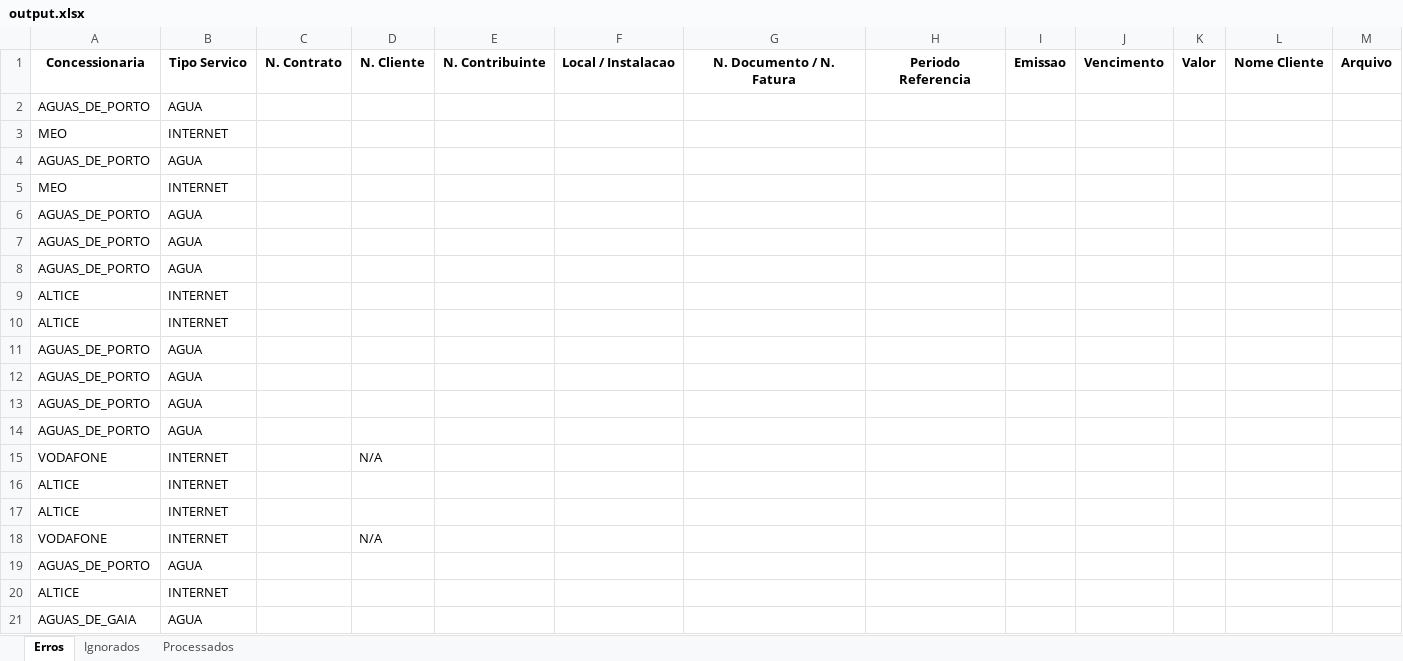
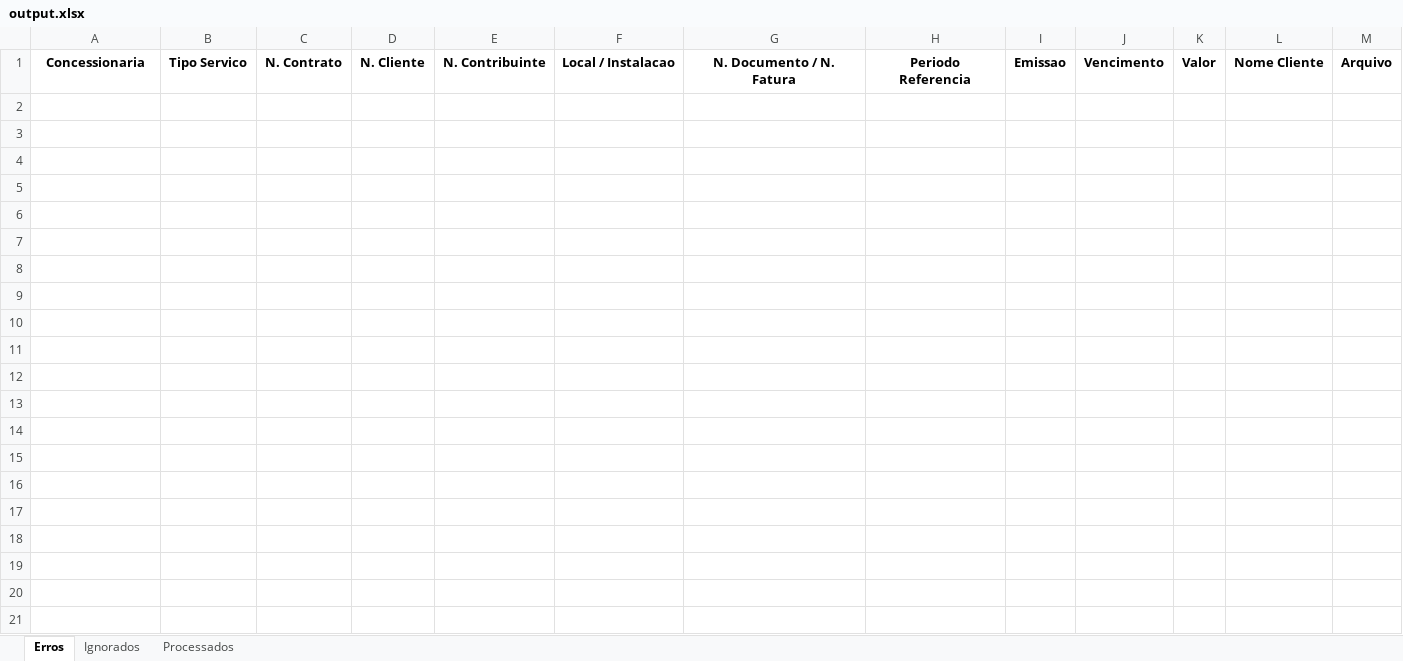
Before and after one commit to SERGIOWGT/billing_mgmt, an Excel workbook: output.xlsx, sheet Erros, drawn as a sheet; only a part is shown; values as stored, in another font and other column widths than the file's, no borders; the diff covers the shown part only; the diff names each change by its address in the sheet, - before the commit and + after, or states it on an @@ line.

```diff
--- a/output.xlsx (sheet Erros)
+++ b/output.xlsx (sheet Erros)
-row 2: AGUAS_DE_PORTO | AGUA
-row 3: MEO | INTERNET
-row 4: AGUAS_DE_PORTO | AGUA
-row 5: MEO | INTERNET
-row 6: AGUAS_DE_PORTO | AGUA
-row 7: AGUAS_DE_PORTO | AGUA
-row 8: AGUAS_DE_PORTO | AGUA
-row 9: ALTICE | INTERNET
-row 10: ALTICE | INTERNET
-row 11: AGUAS_DE_PORTO | AGUA
-row 12: AGUAS_DE_PORTO | AGUA
-row 13: AGUAS_DE_PORTO | AGUA
-row 14: AGUAS_DE_PORTO | AGUA
-row 15: VODAFONE | INTERNET |  | N/A
-row 16: ALTICE | INTERNET
-row 17: ALTICE | INTERNET
-row 18: VODAFONE | INTERNET |  | N/A
-row 19: AGUAS_DE_PORTO | AGUA
-row 20: ALTICE | INTERNET
-row 21: AGUAS_DE_GAIA | AGUA
```
Also changed, not shown: 12 removed rows elsewhere in this sheet, sheet Processados, sheet Ignorados, 8 other files.
